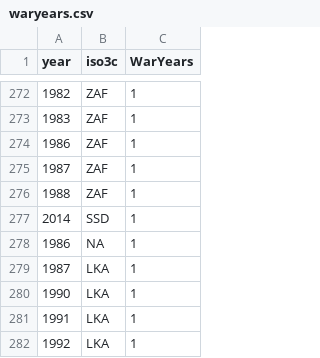
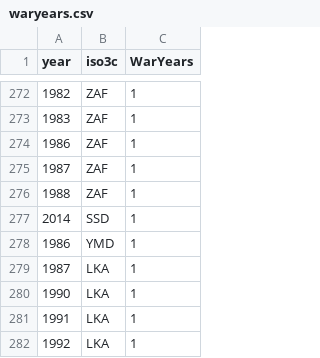
Before and after one commit to janxmares/finineq, a CSV file: Auxiliary data/to merge/waryears.csv, drawn as a sheet; only a part is shown, gaps mark what is left out.

```diff
--- a/Auxiliary data/to merge/waryears.csv
+++ b/Auxiliary data/to merge/waryears.csv
@@ -277,3 +277,3 @@
 2014,"SSD",1
-1986,NA,1
+1986,"YMD",1
 1987,"LKA",1
```
Also changed, not shown: 36 other files.
